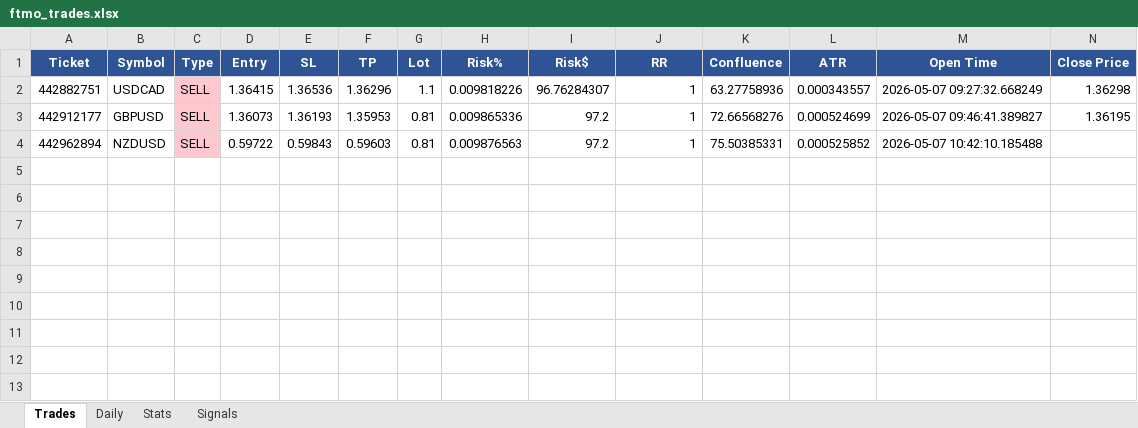
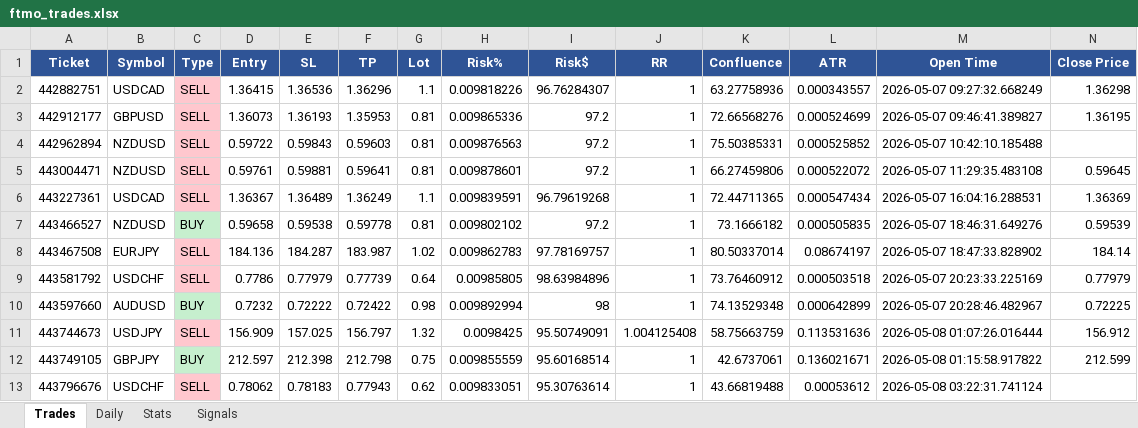
Before and after one commit to Kittipong6081/BOT-FTMO, an Excel workbook: ftmo_trading_bot/logs/ftmo_trades.xlsx, sheet Trades, drawn as a sheet; only a part is shown; values as stored, in another font and other column widths than the file's, no borders; rows hold the shown columns only; the diff names each change by its address in the sheet, - before the commit and + after, or states it on an @@ line.

```diff
--- a/ftmo_trading_bot/logs/ftmo_trades.xlsx (sheet Trades)
+++ b/ftmo_trading_bot/logs/ftmo_trades.xlsx (sheet Trades)
+row 5: 443004471 | NZDUSD | SELL | 0.59761 | 0.59881 | 0.59641 | 0.81 | 0.009878601 | 97.2 | 1 | 66.27459806 | 0.000522072 | 2026-05-07 11:29:35.483108 | 0.59645
+row 6: 443227361 | USDCAD | SELL | 1.36367 | 1.36489 | 1.36249 | 1.1 | 0.009839591 | 96.79619268 | 1 | 72.44711365 | 0.000547434 | 2026-05-07 16:04:16.288531 | 1.36369
+row 7: 443466527 | NZDUSD | BUY | 0.59658 | 0.59538 | 0.59778 | 0.81 | 0.009802102 | 97.2 | 1 | 73.1666182 | 0.000505835 | 2026-05-07 18:46:31.649276 | 0.59539
+row 8: 443467508 | EURJPY | SELL | 184.136 | 184.287 | 183.987 | 1.02 | 0.009862783 | 97.78169757 | 1 | 80.50337014 | 0.08674197 | 2026-05-07 18:47:33.828902 | 184.14
+row 9: 443581792 | USDCHF | SELL | 0.7786 | 0.77979 | 0.77739 | 0.64 | 0.00985805 | 98.63984896 | 1 | 73.76460912 | 0.000503518 | 2026-05-07 20:23:33.225169 | 0.77979
+row 10: 443597660 | AUDUSD | BUY | 0.7232 | 0.72222 | 0.72422 | 0.98 | 0.009892994 | 98 | 1 | 74.13529348 | 0.000642899 | 2026-05-07 20:28:46.482967 | 0.72225
+row 11: 443744673 | USDJPY | SELL | 156.909 | 157.025 | 156.797 | 1.32 | 0.0098425 | 95.50749091 | 1.004125408 | 58.75663759 | 0.113531636 | 2026-05-08 01:07:26.016444 | 156.912
+row 12: 443749105 | GBPJPY | BUY | 212.597 | 212.398 | 212.798 | 0.75 | 0.009855559 | 95.60168514 | 1 | 42.6737061 | 0.136021671 | 2026-05-08 01:15:58.917822 | 212.599
+row 13: 443796676 | USDCHF | SELL | 0.78062 | 0.78183 | 0.77943 | 0.62 | 0.009833051 | 95.30763614 | 1 | 43.66819488 | 0.00053612 | 2026-05-08 03:22:31.741124
```
Also changed, not shown: sheet Signals, sheet Daily, sheet Stats.
